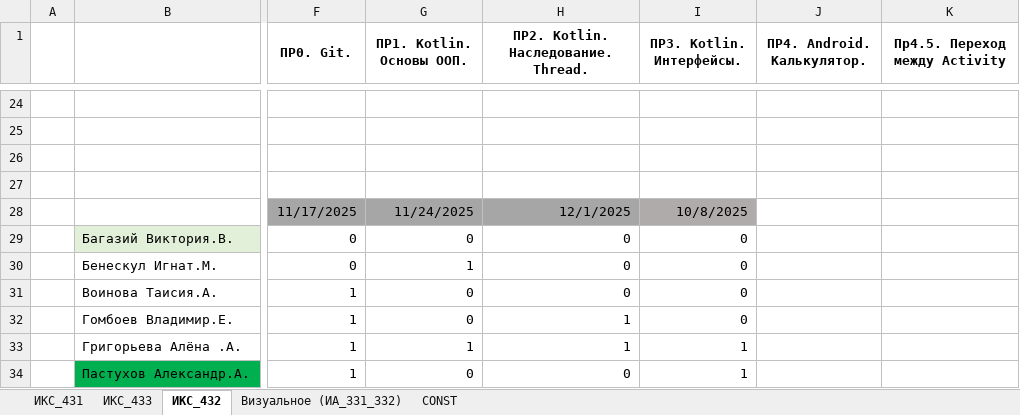
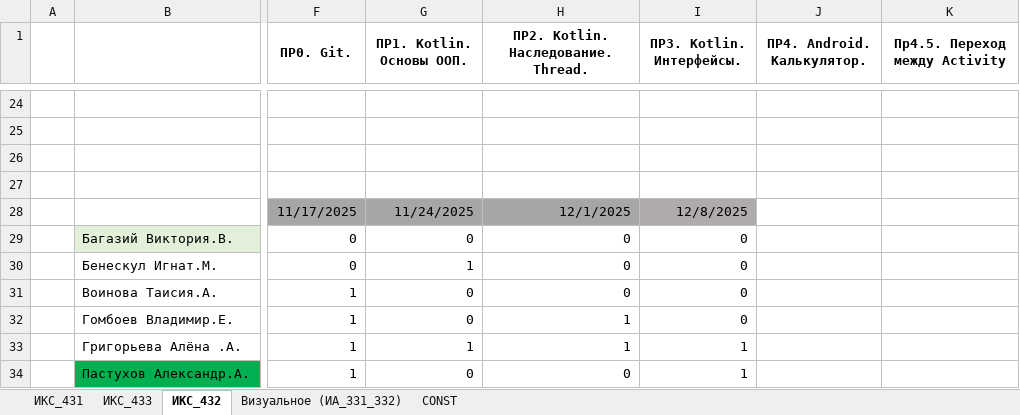
Before and after one commit to TelecomDep/notes, an Excel workbook: students/Студенты.xlsx, sheet ИКС_432, drawn as a sheet; only a part is shown, gaps mark what is left out; values as stored, in another font and other column widths than the file's, no borders; the diff names each change by its address in the sheet, - before the commit and + after, or states it on an @@ line.

Commit message:
update

```diff
--- a/students/Студенты.xlsx (sheet ИКС_432)
+++ b/students/Студенты.xlsx (sheet ИКС_432)
-I28 (ПР3. Kotlin. Интерфейсы.): 10/8/2025
+I28 (ПР3. Kotlin. Интерфейсы.): 12/8/2025
```
